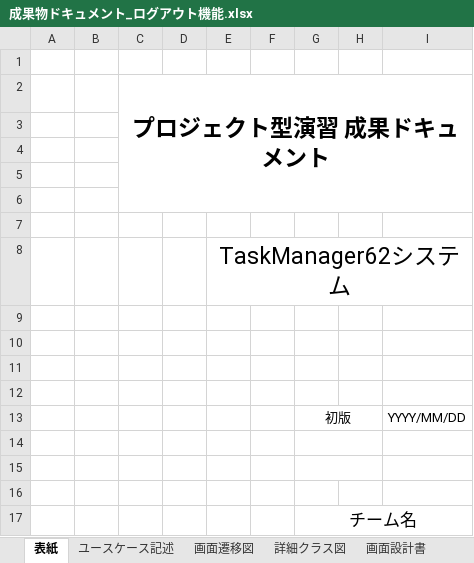
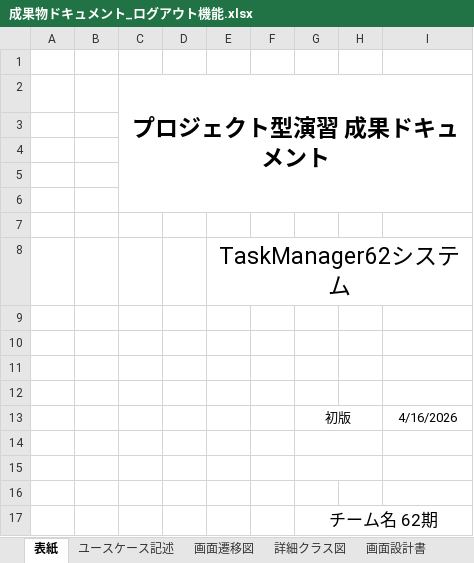
Before and after one commit to comsize-honiden/TaskManager62, an Excel workbook: document/成果物ドキュメント_ログアウト機能.xlsx, sheet 表紙, drawn as a sheet; values as stored, in another font and other column widths than the file's, no borders; the diff names each change by its address in the sheet, - before the commit and + after, or states it on an @@ line.

```diff
--- a/document/成果物ドキュメント_ログアウト機能.xlsx (sheet 表紙)
+++ b/document/成果物ドキュメント_ログアウト機能.xlsx (sheet 表紙)
-I13: YYYY/MM/DD
+I13: 4/16/2026
-G17: チーム名
+G17: チーム名 62期
```
Also changed, not shown: sheet ユースケース記述, sheet 画面設計書, charts or pictures.
